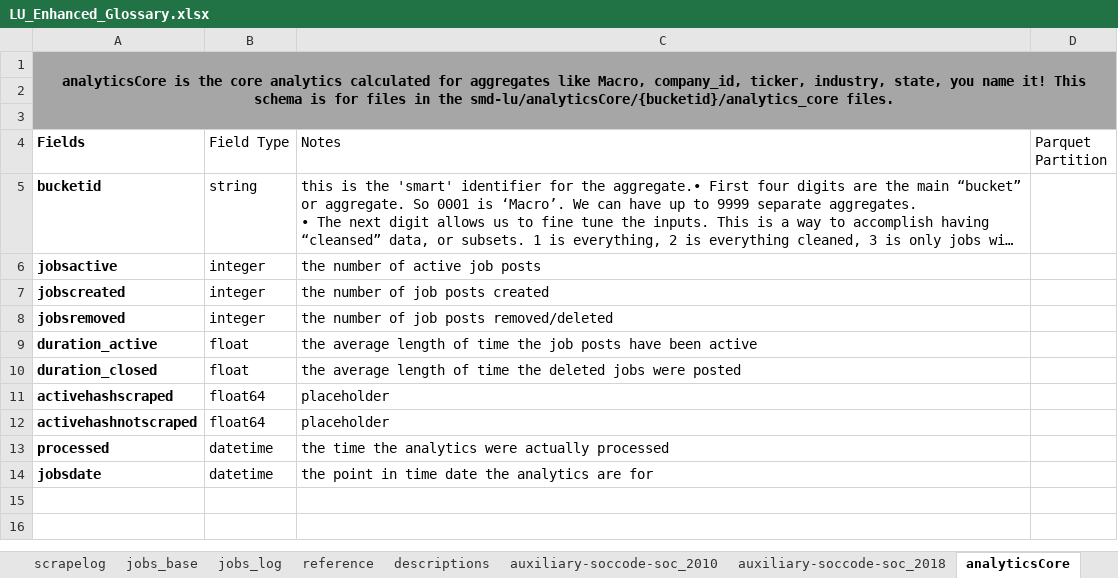
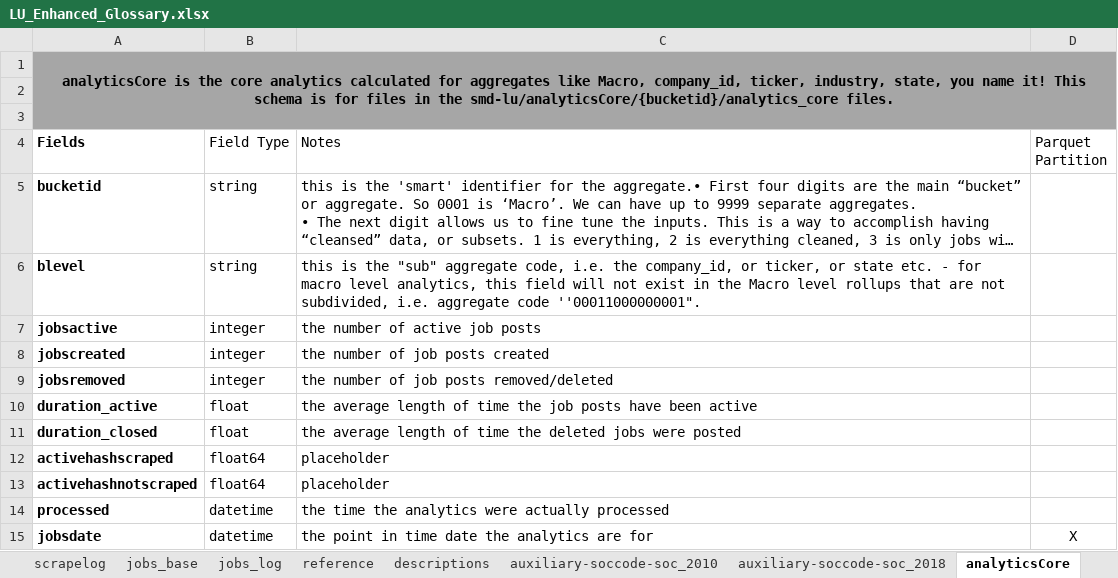
Before and after one commit to SmartMarketData/LinkUp_Enhanced_Documentation, an Excel workbook: LU_Enhanced_Glossary.xlsx, sheet analyticsCore, drawn as a sheet; long unchanged cells end in …; values as stored, in another font and other column widths than the file's, no borders; table styles not drawn; addresses are those after the commit; the diff names each change by its address in the sheet, - before the commit and + after, or states it on an @@ line.

Commit message:
update

```diff
--- a/LU_Enhanced_Glossary.xlsx (sheet analyticsCore)
+++ b/LU_Enhanced_Glossary.xlsx (sheet analyticsCore)
+row 6: blevel | string | this is the "sub" aggregate code, i.e. the company_id, or ticker, or state etc. - for macro level analytics, this field will not exist in the Macro level rollups that are not subdivided, i.e. aggregate code ''00011000000001".
-D15 (Parquet Partition): (empty)
+D15 (Parquet Partition): X
```
